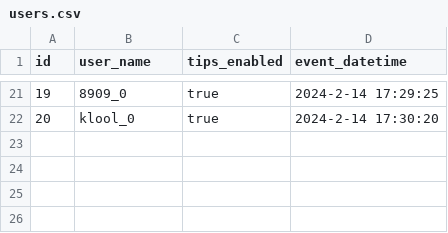
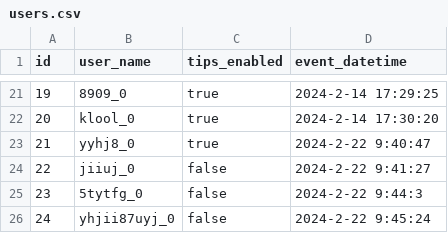
Before and after one commit to raul284/PHD-ADARVE, a CSV file: RadiationRoom/Unreal/Saved/database/users.csv, drawn as a sheet; only a part is shown, gaps mark what is left out; the diff names each change by its address in the sheet, - before the commit and + after, or states it on an @@ line.

```diff
--- a/RadiationRoom/Unreal/Saved/database/users.csv
+++ b/RadiationRoom/Unreal/Saved/database/users.csv
+row 23: 21 | yyhj8_0 | true | 2024-2-22 9:40:47
+row 24: 22 | jiiuj_0 | false | 2024-2-22 9:41:27
+row 25: 23 | 5tytfg_0 | false | 2024-2-22 9:44:3
+row 26: 24 | yhjii87uyj_0 | false | 2024-2-22 9:45:24
```
Also changed, not shown: RadiationRoom/Unreal/Saved/database/gameplay_events.csv, RadiationRoom/Unreal/Saved/database/move_events.csv, 25 other files.
